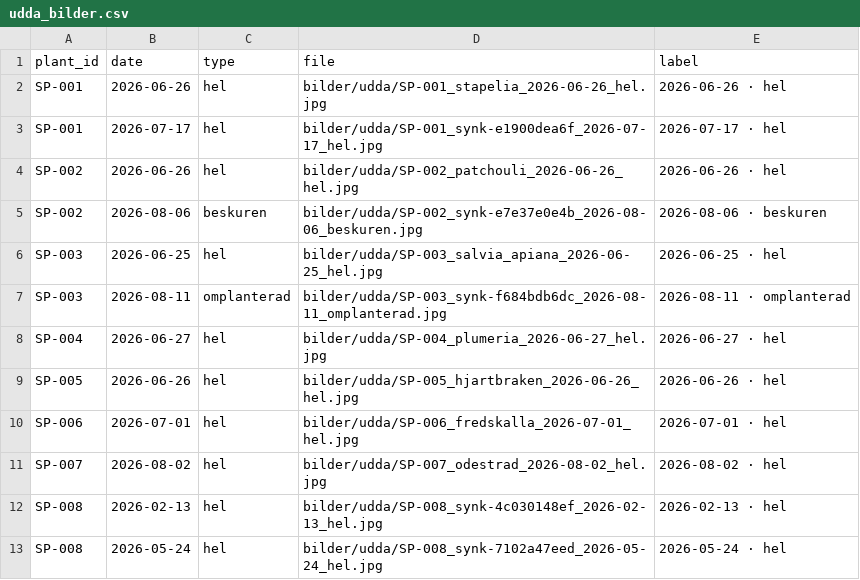
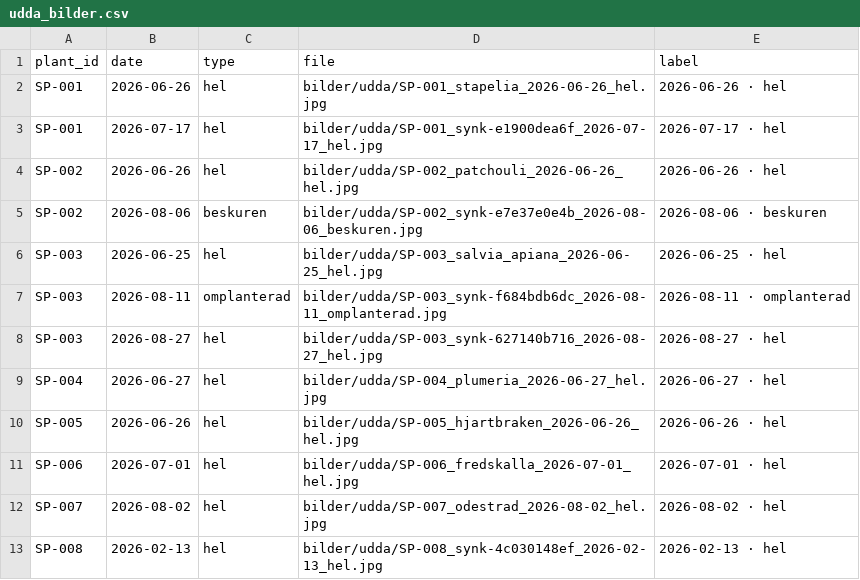
Before and after one commit to huasdy/mina-vaxter, a CSV file: data/udda_bilder.csv, drawn as a sheet; only a part is shown; the shorter side is filled out with more unchanged rows; the diff names each change by its address in the sheet, - before the commit and + after, or states it on an @@ line.

```diff
--- a/data/udda_bilder.csv
+++ b/data/udda_bilder.csv
+row 8: SP-003 | 2026-08-27 | hel | bilder/udda/SP-003_synk-627140b716_2026-08-27_hel.jpg | 2026-08-27 · hel
```
Also changed, not shown: data/pelargon_bilder.csv, data/pelargoner.csv, 28 other files.
